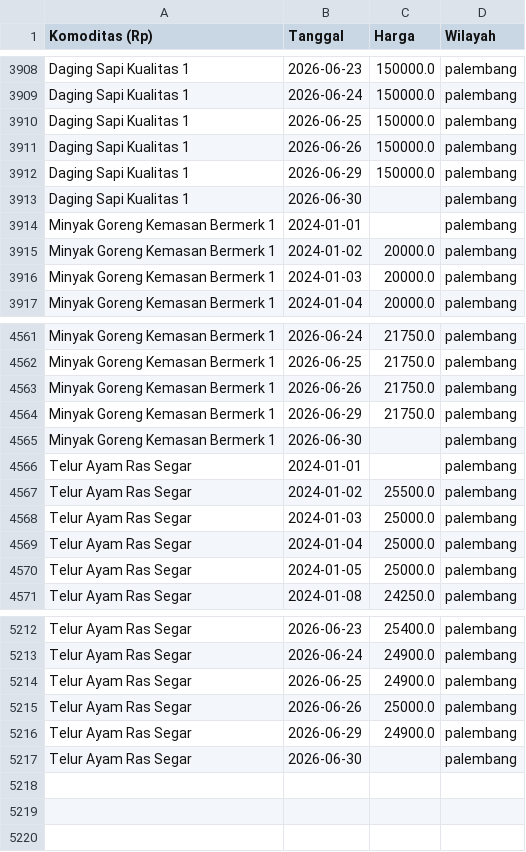
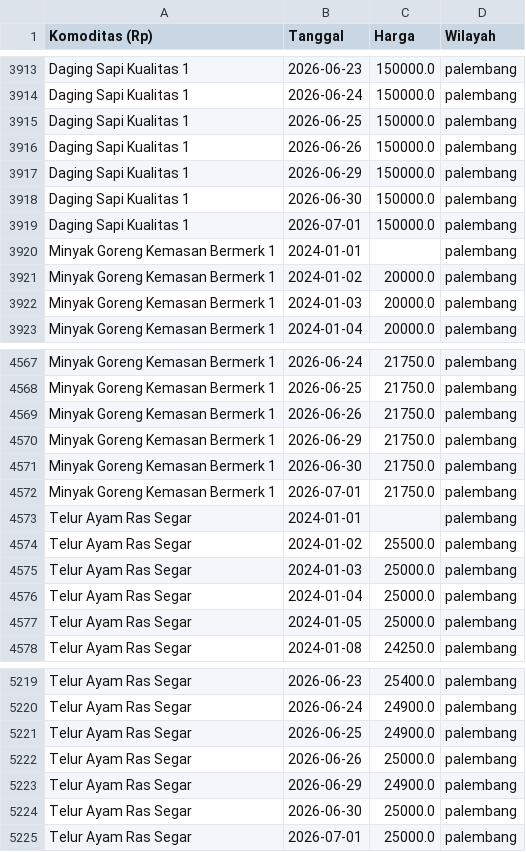
Before and after one commit to muhammadasyrafsakha-code/GARDA_AI, a CSV file: dataset/processed/GARDA_DATASET_V2.csv, drawn as a sheet; only a part is shown, gaps mark what is left out; the diff covers the shown part only.

```diff
--- a/dataset/processed/GARDA_DATASET_V2.csv
+++ b/dataset/processed/GARDA_DATASET_V2.csv
@@ -3912,3 +3917,4 @@ Daging Sapi Kualitas 1,2026-06-26,150000.0,palembang
 Daging Sapi Kualitas 1,2026-06-29,150000.0,palembang
-Daging Sapi Kualitas 1,2026-06-30,,palembang
+Daging Sapi Kualitas 1,2026-06-30,150000.0,palembang
+Daging Sapi Kualitas 1,2026-07-01,150000.0,palembang
 Minyak Goreng Kemasan Bermerk 1,2024-01-01,,palembang
@@ -4564,3 +4570,4 @@ Minyak Goreng Kemasan Bermerk 1,2026-06-26,21750.0,palembang
 Minyak Goreng Kemasan Bermerk 1,2026-06-29,21750.0,palembang
-Minyak Goreng Kemasan Bermerk 1,2026-06-30,,palembang
+Minyak Goreng Kemasan Bermerk 1,2026-06-30,21750.0,palembang
+Minyak Goreng Kemasan Bermerk 1,2026-07-01,21750.0,palembang
 Telur Ayam Ras Segar,2024-01-01,,palembang
@@ -5216,2 +5223,3 @@ Telur Ayam Ras Segar,2026-06-26,25000.0,palembang
 Telur Ayam Ras Segar,2026-06-29,24900.0,palembang
-Telur Ayam Ras Segar,2026-06-30,,palembang
+Telur Ayam Ras Segar,2026-06-30,25000.0,palembang
+Telur Ayam Ras Segar,2026-07-01,25000.0,palembang
```
Also changed, not shown: 5 added rows and 5 edited cells elsewhere in this file, dataset/processed/GARDA_DATASET_FEATURE.csv, 3 other files.
